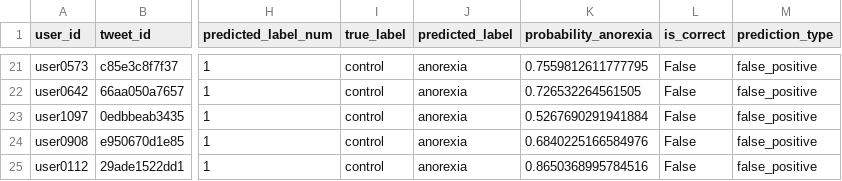
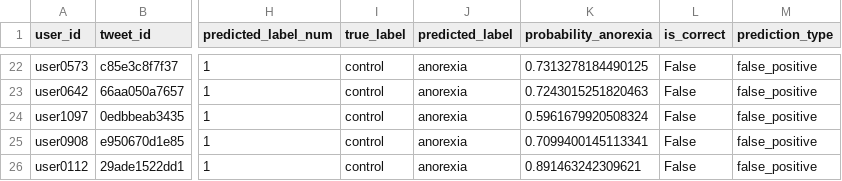
Before and after one commit to a01798681/DeteccionAnorexia, a CSV file: results/logistic_regression_hybrid_v1_false_positives.csv, drawn as a sheet; only a part is shown, gaps mark what is left out; addresses are those after the commit; the diff covers the shown part only; the diff names each change by its address in the sheet, - before the commit and + after, or states it on an @@ line.

```diff
--- a/results/logistic_regression_hybrid_v1_false_positives.csv
+++ b/results/logistic_regression_hybrid_v1_false_positives.csv
-K22 (probability_anorexia): 0.7559812611777795
+K22 (probability_anorexia): 0.7313278184490125
-K23 (probability_anorexia): 0.726532264561505
+K23 (probability_anorexia): 0.7243015251820463
-K24 (probability_anorexia): 0.5267690291941884
+K24 (probability_anorexia): 0.5961679920508324
-K25 (probability_anorexia): 0.6840225166584976
+K25 (probability_anorexia): 0.7099400145113341
-K26 (probability_anorexia): 0.8650368995784516
+K26 (probability_anorexia): 0.891463242309621
```
Also changed, not shown: 2 added rows, 1 removed row and 29 edited cells elsewhere in this file, results/logistic_regression_hybrid_v1_false_negatives.csv, results/logistic_regression_hybrid_v1_incorrect_predictions.csv, 8 other files.
